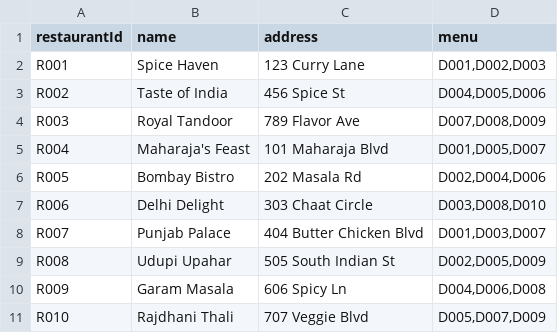
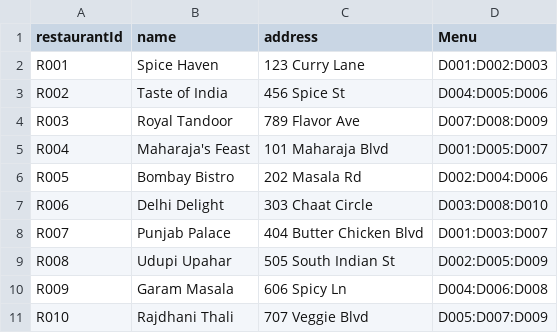
Before and after one commit to madhusamala-dev/foodie-cli-java, a CSV file: data/restaurants.csv, drawn as a sheet.

```diff
--- a/data/restaurants.csv
+++ b/data/restaurants.csv
@@ -1,11 +1,11 @@
-restaurantId,name,address,menu
-R001,Spice Haven,123 Curry Lane,"D001,D002,D003"
-R002,Taste of India,456 Spice St,"D004,D005,D006"
-R003,Royal Tandoor,789 Flavor Ave,"D007,D008,D009"
-R004,Maharaja's Feast,101 Maharaja Blvd,"D001,D005,D007"
-R005,Bombay Bistro,202 Masala Rd,"D002,D004,D006"
-R006,Delhi Delight,303 Chaat Circle,"D003,D008,D010"
-R007,Punjab Palace,404 Butter Chicken Blvd,"D001,D003,D007"
-R008,Udupi Upahar,505 South Indian St,"D002,D005,D009"
-R009,Garam Masala,606 Spicy Ln,"D004,D006,D008"
-R010,Rajdhani Thali,707 Veggie Blvd,"D005,D007,D009"
+restaurantId,name,address,Menu
+R001,Spice Haven,123 Curry Lane,D001:D002:D003
+R002,Taste of India,456 Spice St,D004:D005:D006
+R003,Royal Tandoor,789 Flavor Ave,D007:D008:D009
+R004,Maharaja's Feast,101 Maharaja Blvd,D001:D005:D007
+R005,Bombay Bistro,202 Masala Rd,D002:D004:D006
+R006,Delhi Delight,303 Chaat Circle,D003:D008:D010
+R007,Punjab Palace,404 Butter Chicken Blvd,D001:D003:D007
+R008,Udupi Upahar,505 South Indian St,D002:D005:D009
+R009,Garam Masala,606 Spicy Ln,D004:D006:D008
+R010,Rajdhani Thali,707 Veggie Blvd,D005:D007:D009
```
Also changed, not shown: data/customers.csv, data/dishes.csv, 4 other files.
